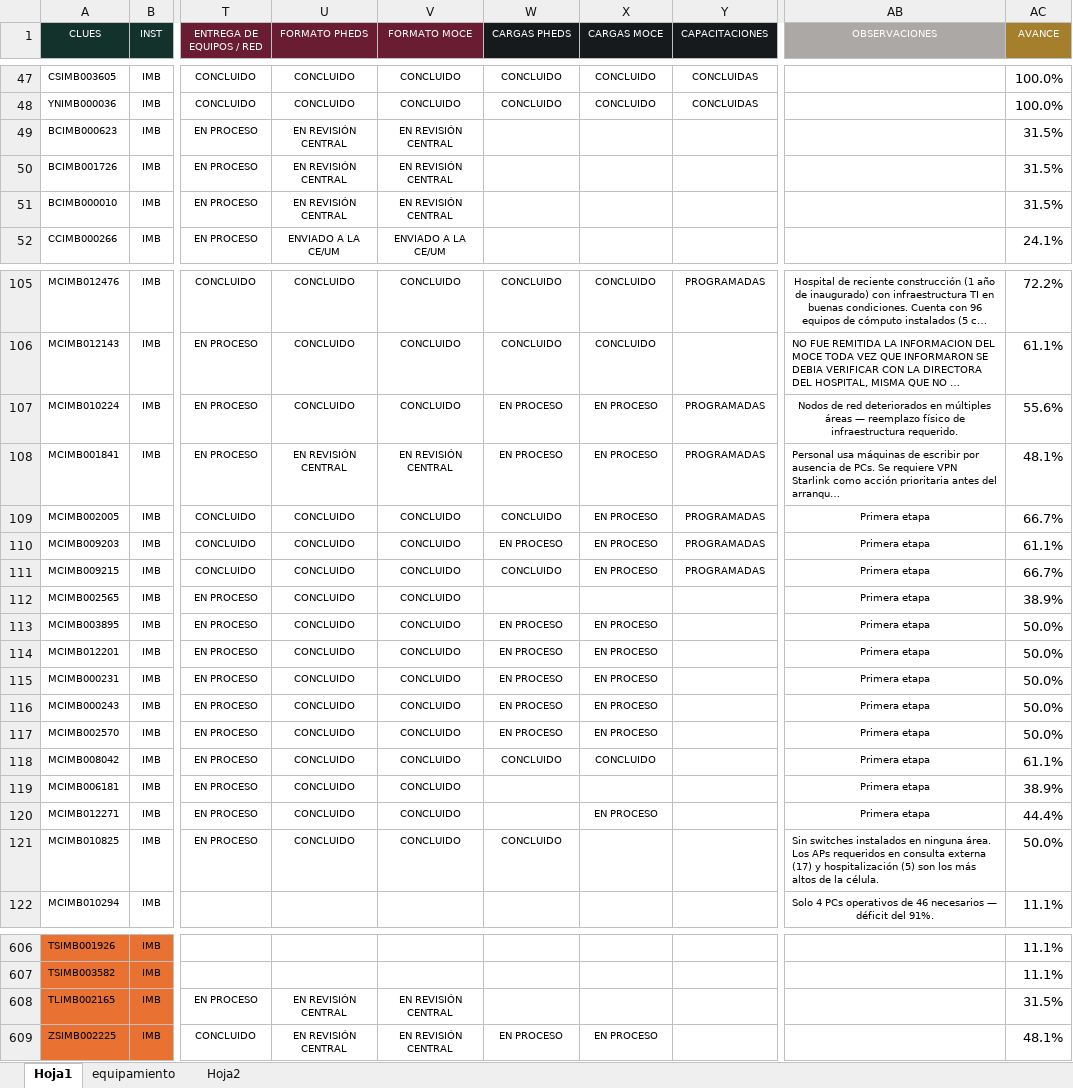
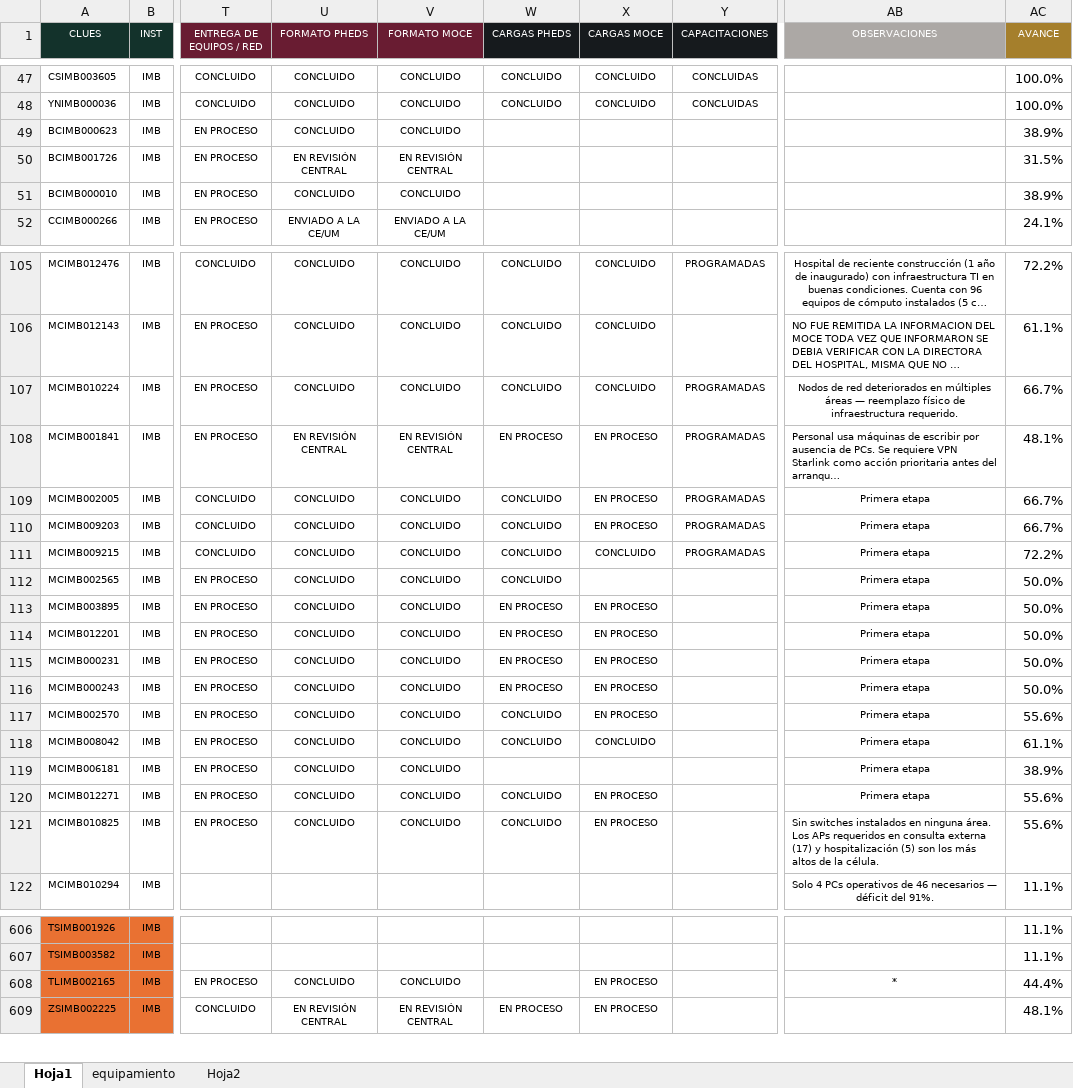
Before and after one commit to DanielJimenezA/implementacion_eds_imb, an Excel workbook: excel/unidades.xlsx, sheet Hoja1, drawn as a sheet; only a part is shown, gaps mark what is left out; long unchanged cells end in …; values as stored, in another font and other column widths than the file's, no borders; conditional formats not drawn; the diff covers the shown part only; the diff names each change by its address in the sheet, - before the commit and + after, or states it on an @@ line.

```diff
--- a/excel/unidades.xlsx (sheet Hoja1)
+++ b/excel/unidades.xlsx (sheet Hoja1)
-U49 (FORMATO PHEDS): EN REVISIÓN CENTRAL
+U49 (FORMATO PHEDS): CONCLUIDO
-V49 (FORMATO MOCE): EN REVISIÓN CENTRAL
+V49 (FORMATO MOCE): CONCLUIDO
-AC49 (AVANCE): 31.5%
+AC49 (AVANCE): 38.9%
-U51 (FORMATO PHEDS): EN REVISIÓN CENTRAL
+U51 (FORMATO PHEDS): CONCLUIDO
-V51 (FORMATO MOCE): EN REVISIÓN CENTRAL
+V51 (FORMATO MOCE): CONCLUIDO
-AC51 (AVANCE): 31.5%
+AC51 (AVANCE): 38.9%
-W107 (CARGAS PHEDS): EN PROCESO
+W107 (CARGAS PHEDS): CONCLUIDO
-X107 (CARGAS MOCE): EN PROCESO
+X107 (CARGAS MOCE): CONCLUIDO
-AC107 (AVANCE): 55.6%
+AC107 (AVANCE): 66.7%
-W110 (CARGAS PHEDS): EN PROCESO
+W110 (CARGAS PHEDS): CONCLUIDO
-AC110 (AVANCE): 61.1%
+AC110 (AVANCE): 66.7%
-X111 (CARGAS MOCE): EN PROCESO
+X111 (CARGAS MOCE): CONCLUIDO
-AC111 (AVANCE): 66.7%
+AC111 (AVANCE): 72.2%
-W112 (CARGAS PHEDS): (empty)
+W112 (CARGAS PHEDS): CONCLUIDO
-AC112 (AVANCE): 38.9%
+AC112 (AVANCE): 50.0%
-W117 (CARGAS PHEDS): EN PROCESO
+W117 (CARGAS PHEDS): CONCLUIDO
-AC117 (AVANCE): 50.0%
+AC117 (AVANCE): 55.6%
-W120 (CARGAS PHEDS): (empty)
+W120 (CARGAS PHEDS): CONCLUIDO
-AC120 (AVANCE): 44.4%
+AC120 (AVANCE): 55.6%
-X121 (CARGAS MOCE): (empty)
+X121 (CARGAS MOCE): EN PROCESO
-AC121 (AVANCE): 50.0%
+AC121 (AVANCE): 55.6%
-U608 (FORMATO PHEDS): EN REVISIÓN CENTRAL
+U608 (FORMATO PHEDS): CONCLUIDO
-V608 (FORMATO MOCE): EN REVISIÓN CENTRAL
+V608 (FORMATO MOCE): CONCLUIDO
-X608 (CARGAS MOCE): (empty)
+X608 (CARGAS MOCE): EN PROCESO
-AB608 (OBSERVACIONES): (empty)
+AB608 (OBSERVACIONES): *
-AC608 (AVANCE): 31.5%
+AC608 (AVANCE): 44.4%
```
Also changed, not shown: 1 added row, 1 removed row and 8 edited cells elsewhere in this sheet, 2 other files.
